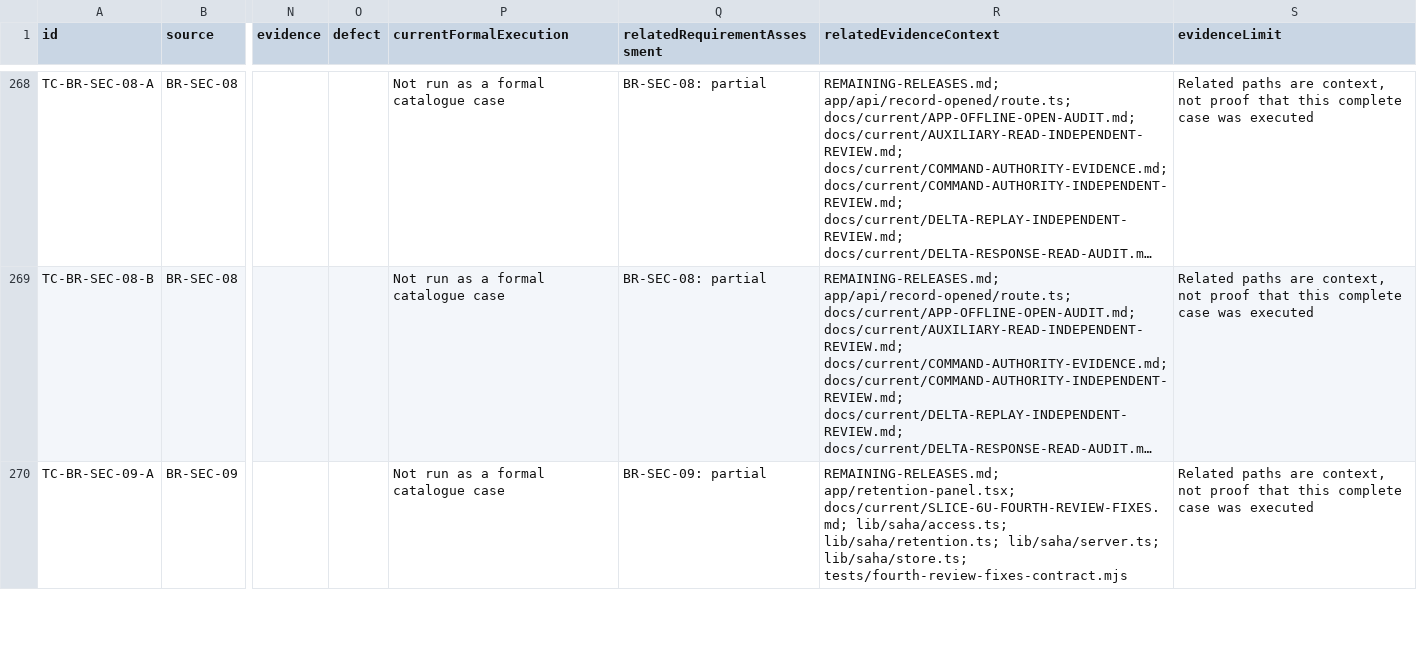
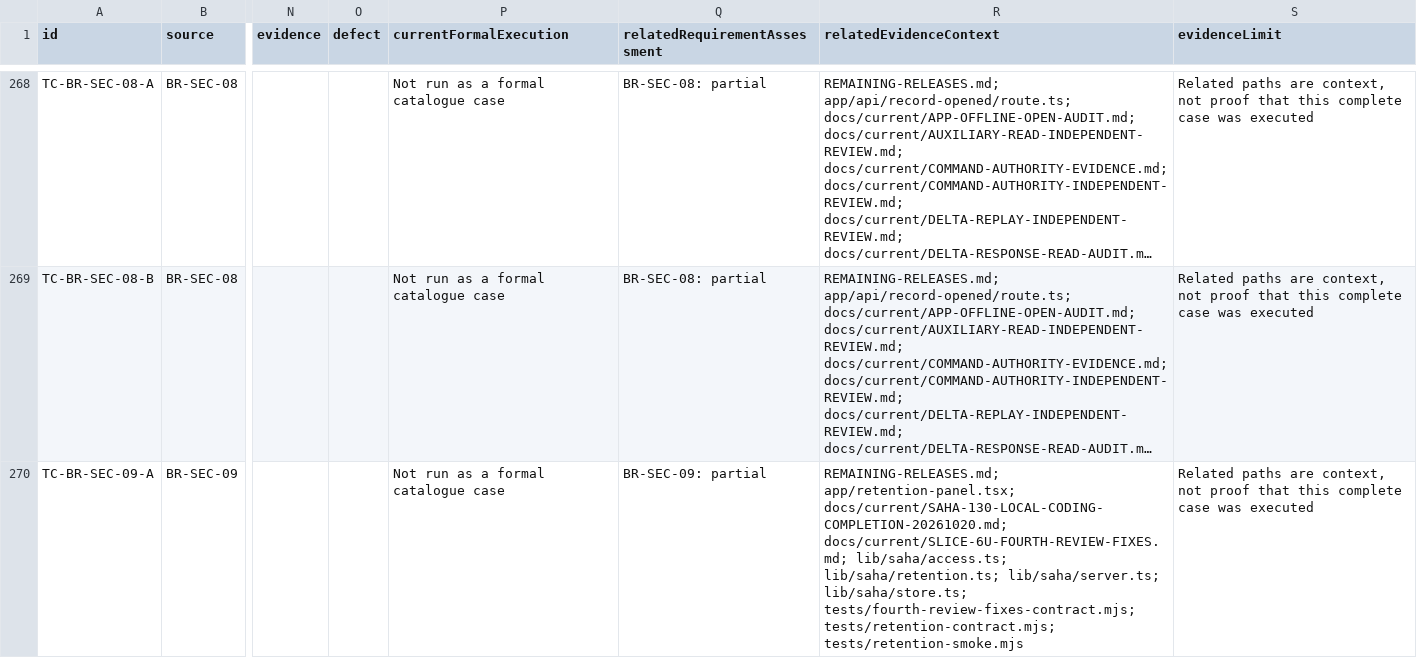
Before and after one commit to nakul175/saha-health, a CSV file: docs/current/TEST-CATALOGUE.csv, drawn as a sheet; only a part is shown, gaps mark what is left out; long unchanged cells end in …; the diff covers the shown part only; the diff names each change by its address in the sheet, - before the commit and + after, or states it on an @@ line.

Commit message:
docs: bind PR248 integration source baseline

```diff
--- a/docs/current/TEST-CATALOGUE.csv
+++ b/docs/current/TEST-CATALOGUE.csv
-R270 (relatedEvidenceContext): REMAINING-RELEASES.md; app/retention-panel.tsx; docs/current/SLICE-6U-FOURTH-REVIEW-FIXES.md; lib/saha/access.ts; lib/saha/retention.ts; lib/saha/server.ts; lib/saha/store.ts; tests/fourth-review-fixes-contract.mjs
+R270 (relatedEvidenceContext): REMAINING-RELEASES.md; app/retention-panel.tsx; docs/current/SAHA-130-LOCAL-CODING-COMPLETION-20261020.md; docs/current/SLICE-6U-FOURTH-REVIEW-FIXES.md; lib/saha/access.ts; lib/saha/retention.ts; lib/saha/server.ts; lib/saha/store.ts; tests/fourth-review-fixes-contract.mjs; tests/retention-contract.mjs; tests/retention-smoke.mjs
```
Also changed, not shown: 1 edited cell elsewhere in this file, docs/current/COMMAND-CATALOGUE.csv, docs/current/HTTP-ROUTES.csv, 5 other files.
